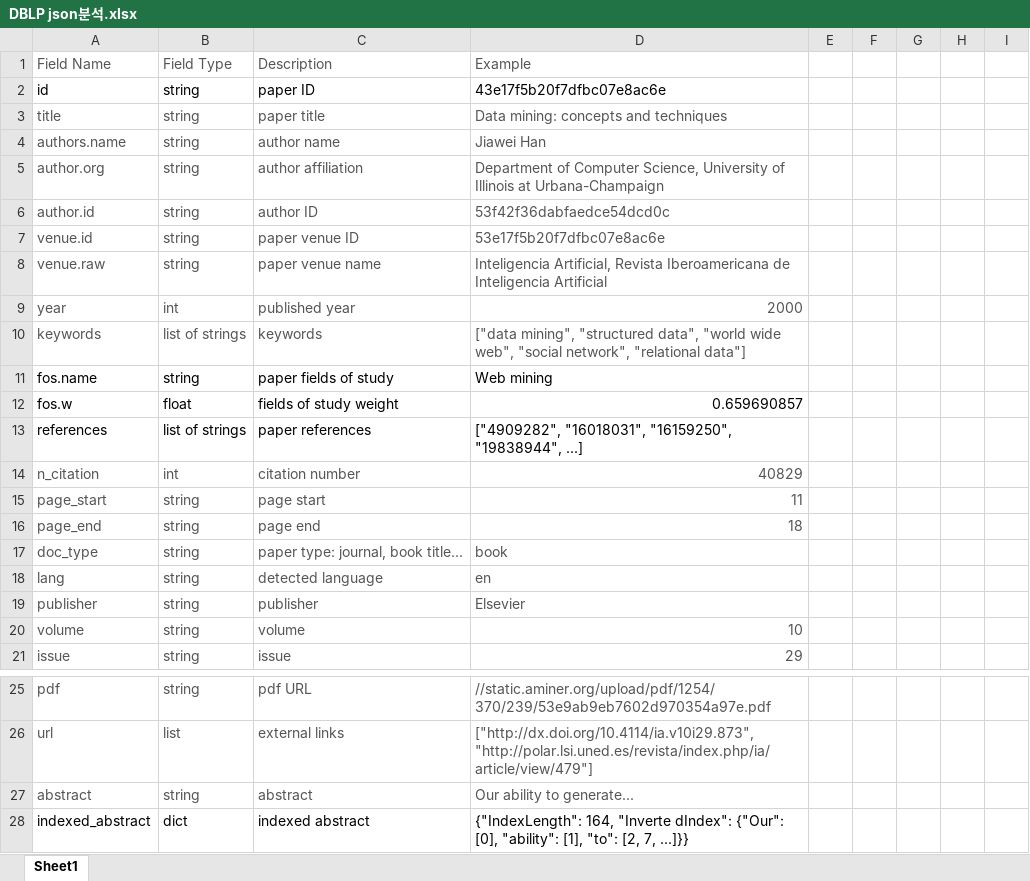
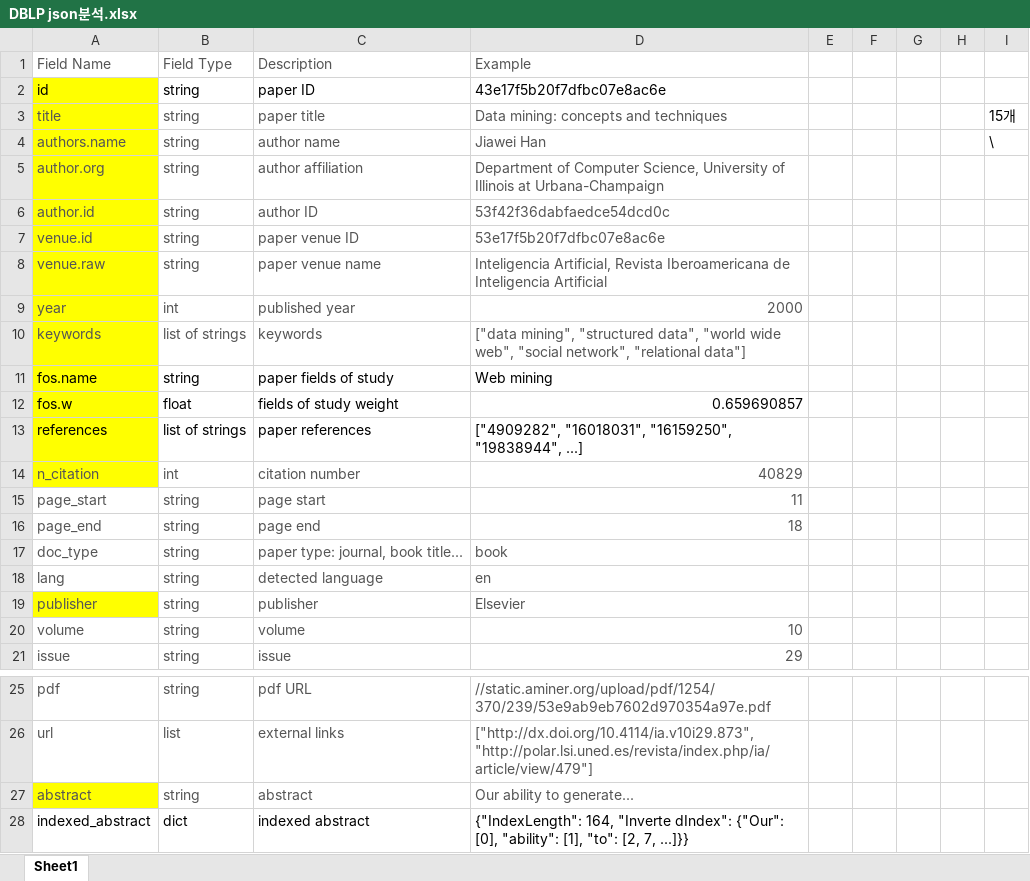
Before and after one commit to Liky98/Artificial_Intelligence, an Excel workbook: Graph Embedding/dblp/DBLP json분석.xlsx, sheet Sheet1, drawn as a sheet; only a part is shown, gaps mark what is left out; values as stored, in another font and other column widths than the file's, no borders; the diff names each change by its address in the sheet, - before the commit and + after, or states it on an @@ line.

Commit message:
분석

```diff
--- a/Graph Embedding/dblp/DBLP json분석.xlsx (sheet Sheet1)
+++ b/Graph Embedding/dblp/DBLP json분석.xlsx (sheet Sheet1)
-A2:A14 fill: none
+A2:A14 fill: #FFFF00
-I3: (empty)
+I3: 15개
-I4: (empty)
+I4: \
-A19 fill: none
+A19 fill: #FFFF00
-A27 fill: none
+A27 fill: #FFFF00
```
